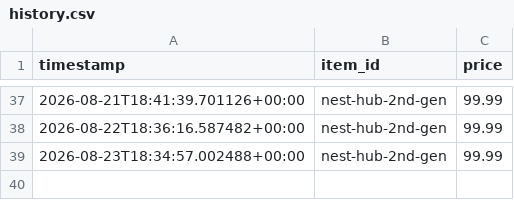
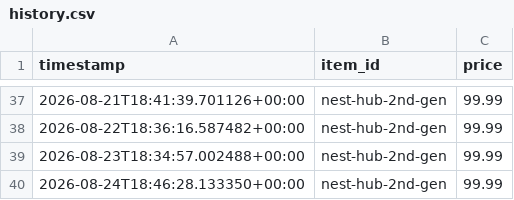
Before and after one commit to vikram3004/price_crawl, a CSV file: history.csv, drawn as a sheet; only a part is shown, gaps mark what is left out; the diff names each change by its address in the sheet, - before the commit and + after, or states it on an @@ line.

Commit message:
chore: price check 2026-08-24T18:46

```diff
--- a/history.csv
+++ b/history.csv
+row 40: 2026-08-24T18:46:28.133350+00:00 | nest-hub-2nd-gen | 99.99
```
Also changed, not shown: 1 other file.
